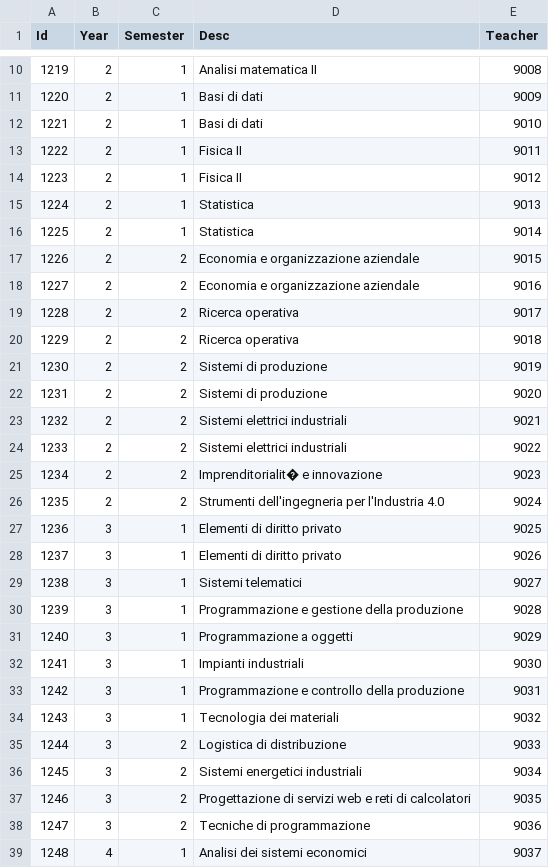
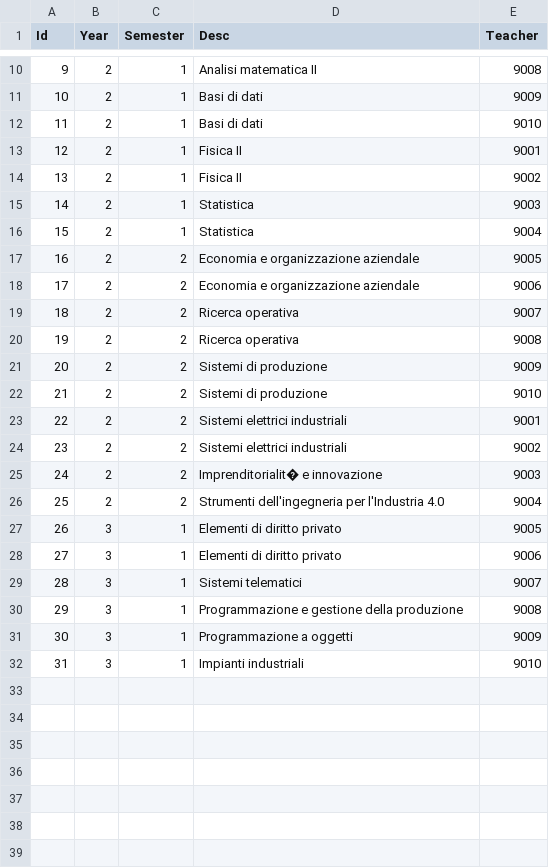
Before and after one commit to Thefolle/PULSeBS_Repo, a CSV file: CSVfiles/Courses.csv, drawn as a sheet; only a part is shown, gaps mark what is left out; the diff covers the shown part only; the diff names each change by its address in the sheet, - before the commit and + after, or states it on an @@ line.

```diff
--- a/CSVfiles/Courses.csv
+++ b/CSVfiles/Courses.csv
@@ column A (Id) renumbered between rows 2 and 32 @@
-E13 (Teacher): 9011
+E13 (Teacher): 9001
-E14 (Teacher): 9012
+E14 (Teacher): 9002
-E15 (Teacher): 9013
+E15 (Teacher): 9003
-E16 (Teacher): 9014
+E16 (Teacher): 9004
-E17 (Teacher): 9015
+E17 (Teacher): 9005
-E18 (Teacher): 9016
+E18 (Teacher): 9006
-E19 (Teacher): 9017
+E19 (Teacher): 9007
-E20 (Teacher): 9018
+E20 (Teacher): 9008
-E21 (Teacher): 9019
+E21 (Teacher): 9009
-E22 (Teacher): 9020
+E22 (Teacher): 9010
-E23 (Teacher): 9021
+E23 (Teacher): 9001
-E24 (Teacher): 9022
+E24 (Teacher): 9002
-E25 (Teacher): 9023
+E25 (Teacher): 9003
-E26 (Teacher): 9024
+E26 (Teacher): 9004
-E27 (Teacher): 9025
+E27 (Teacher): 9005
-E28 (Teacher): 9026
+E28 (Teacher): 9006
-E29 (Teacher): 9027
+E29 (Teacher): 9007
-E30 (Teacher): 9028
+E30 (Teacher): 9008
-E31 (Teacher): 9029
+E31 (Teacher): 9009
-E32 (Teacher): 9030
+E32 (Teacher): 9010
-row 33: 1242 | 3 | 1 | Programmazione e controllo della produzione | 9031
-row 34: 1243 | 3 | 1 | Tecnologia dei materiali | 9032
-row 35: 1244 | 3 | 2 | Logistica di distribuzione | 9033
-row 36: 1245 | 3 | 2 | Sistemi energetici industriali | 9034
-row 37: 1246 | 3 | 2 | Progettazione di servizi web e reti di calcolatori | 9035
-row 38: 1247 | 3 | 2 | Tecniche di programmazione | 9036
-row 39: 1248 | 4 | 1 | Analisi dei sistemi economici | 9037
```
Also changed, not shown: 23 removed rows elsewhere in this file, CSVfiles/Lectures.csv, 4 other files.
